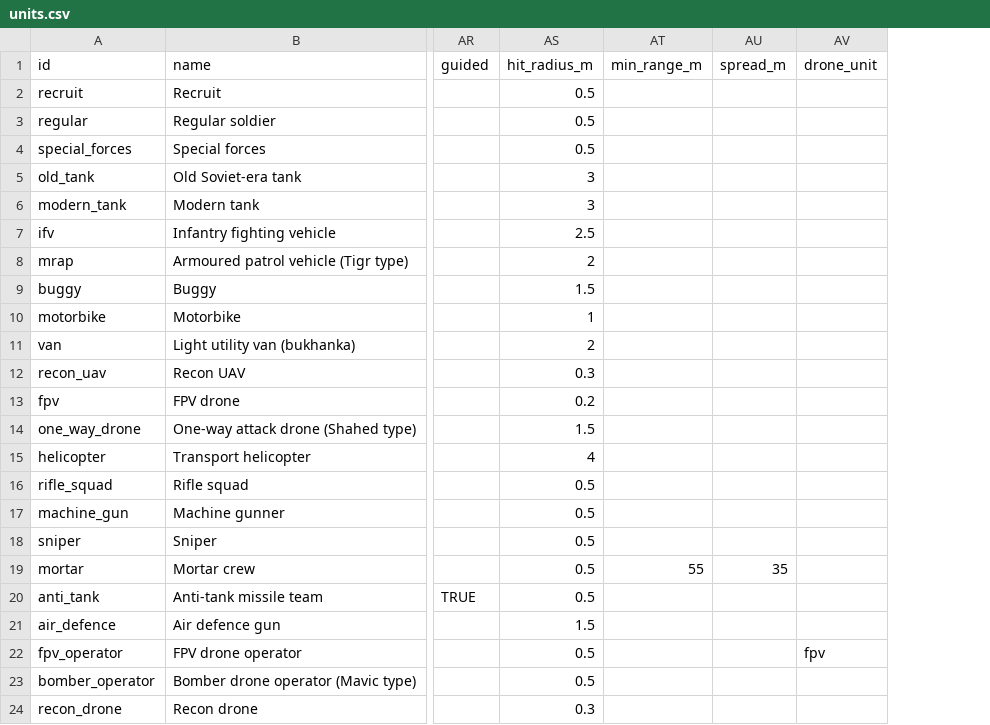
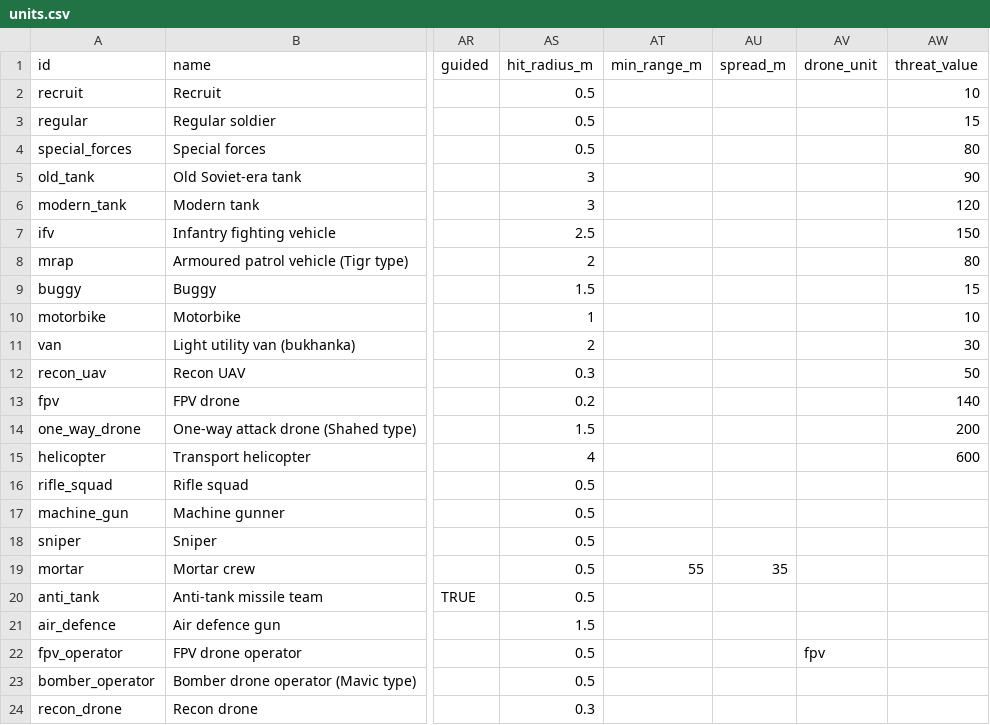
Before and after one commit to yaron1mo/treeline, a CSV file: unity/Assets/Data/units.csv, drawn as a sheet; only a part is shown, gaps mark what is left out; the diff names each change by its address in the sheet, - before the commit and + after, or states it on an @@ line.

```diff
--- a/unity/Assets/Data/units.csv
+++ b/unity/Assets/Data/units.csv
+column AW (threat_value), rows 2-15: 10 | 15 | 80 | 90 | 120 | 150 | 80 | 15 | 10 | 30 | 50 | 140 | 200 | 600
```
Also changed, not shown: 13 other files.
